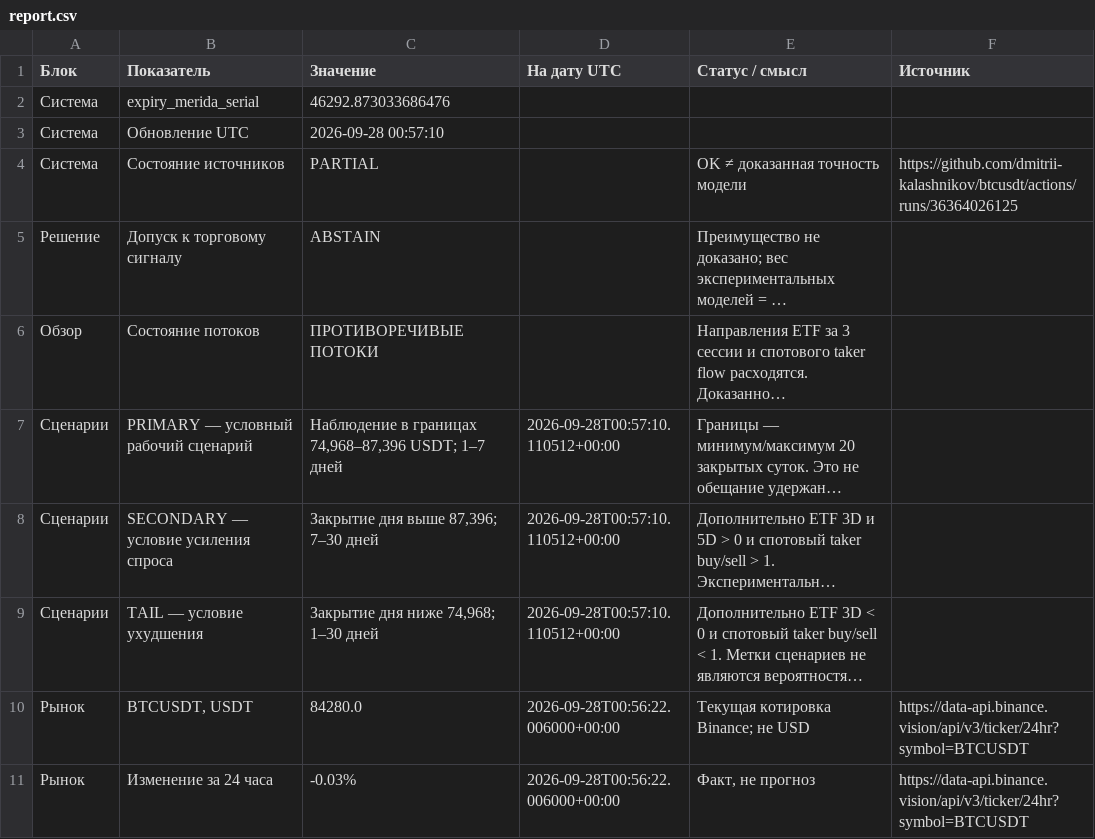
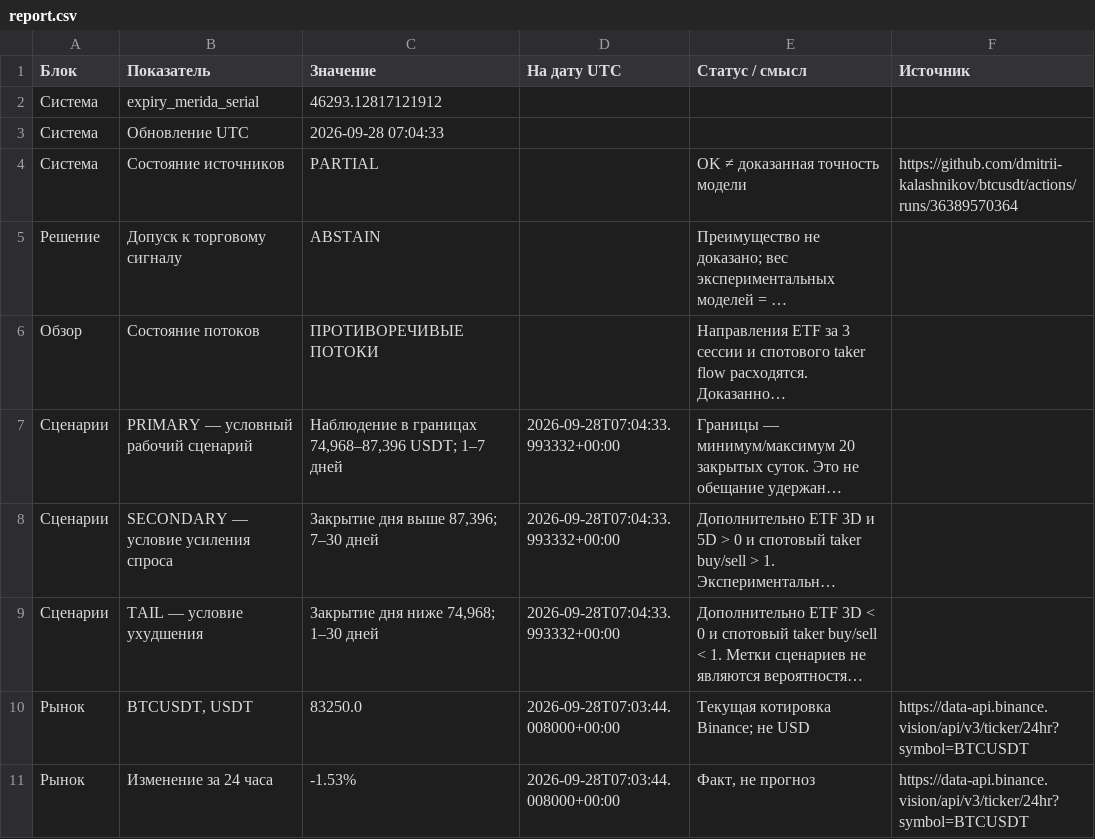
Before and after one commit to dmitrii-kalashnikov/btcusdt, a CSV file: live/report.csv, drawn as a sheet; only a part is shown; long unchanged cells end in …; the diff covers the shown part only; the diff names each change by its address in the sheet, - before the commit and + after, or states it on an @@ line.

Commit message:
report: BTC verified snapshot 2026-09-28T07:04Z

```diff
--- a/live/report.csv
+++ b/live/report.csv
-C2 (Значение): 46292.873033686476
+C2 (Значение): 46293.12817121912
-C3 (Значение): 2026-09-28 00:57:10
+C3 (Значение): 2026-09-28 07:04:33
-F4 (Источник): https://github.com/dmitrii-kalashnikov/btcusdt/actions/runs/36364026125
+F4 (Источник): https://github.com/dmitrii-kalashnikov/btcusdt/actions/runs/36389570364
-D7:D9 (На дату UTC): 2026-09-28T00:57:10.110512+00:00
+D7:D9 (На дату UTC): 2026-09-28T07:04:33.993332+00:00
-C10 (Значение): 84280.0
+C10 (Значение): 83250.0
-D10:D11 (На дату UTC): 2026-09-28T00:56:22.006000+00:00
+D10:D11 (На дату UTC): 2026-09-28T07:03:44.008000+00:00
-C11 (Значение): -0.03%
+C11 (Значение): -1.53%
```
Also changed, not shown: 16 edited cells elsewhere in this file, 1 other file.
